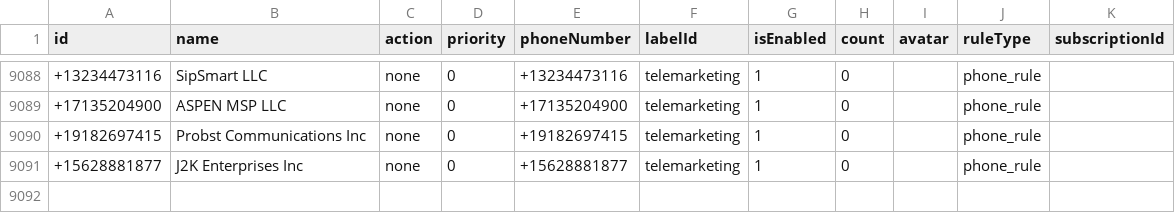
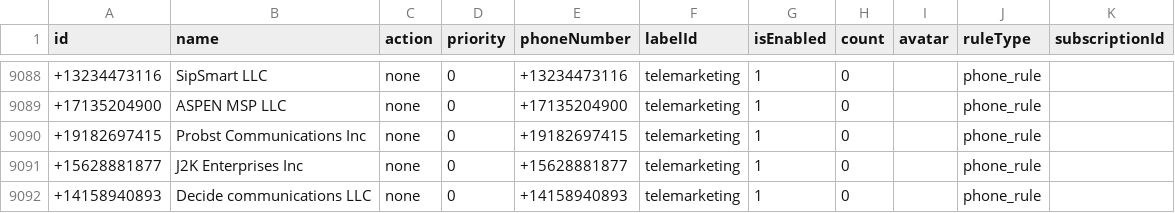
Before and after one commit to choicenew/yourcallrule, a CSV file: US/fcc_processed_data.csv, drawn as a sheet; only a part is shown, gaps mark what is left out.

```diff
--- a/US/fcc_processed_data.csv
+++ b/US/fcc_processed_data.csv
@@ -9091 +9091,2 @@ id,name,action,priority,phoneNumber,labelId,isEnabled,count,avatar,ruleType,subs
 +15628881877,J2K Enterprises Inc,none,0,+15628881877,telemarketing,1,0,,phone_rule,
++14158940893,Decide communications LLC,none,0,+14158940893,telemarketing,1,0,,phone_rule,
```
